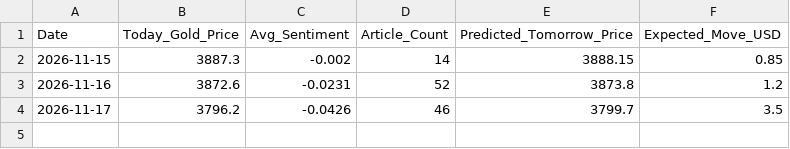
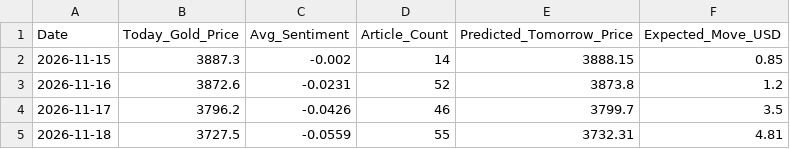
Before and after one commit to Farhan1Ahmed1Molla/gold-news-ml-pipeline, a CSV file: forecast_log.csv, drawn as a sheet; the diff names each change by its address in the sheet, - before the commit and + after, or states it on an @@ line.

```diff
--- a/forecast_log.csv
+++ b/forecast_log.csv
+row 5: 2026-11-18 | 3727.5 | -0.0559 | 55 | 3732.31 | 4.81
```
